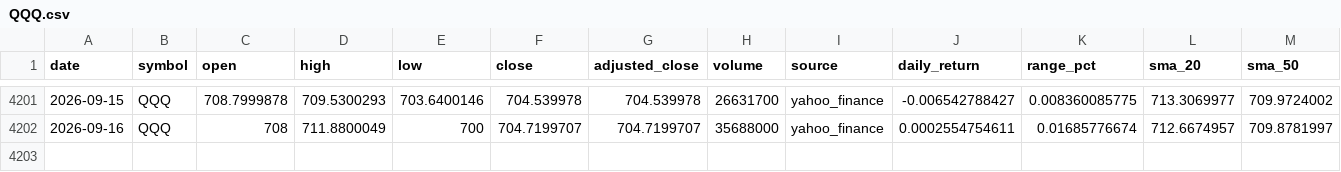
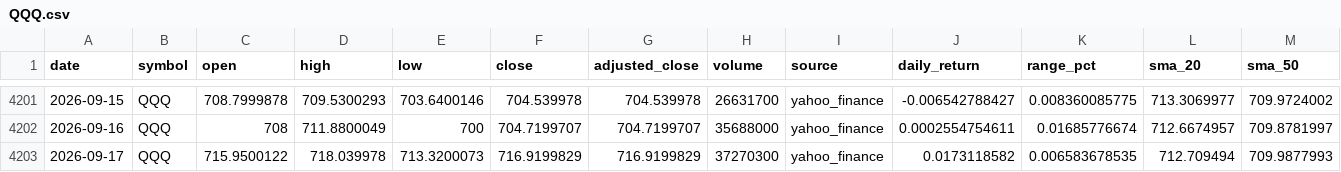
Before and after one commit to abi1010-git/predicting-stock-market-personal-project, a CSV file: data/QQQ.csv, drawn as a sheet; only a part is shown, gaps mark what is left out; rows hold the shown columns only; the diff names each change by its address in the sheet, - before the commit and + after, or states it on an @@ line.

```diff
--- a/data/QQQ.csv
+++ b/data/QQQ.csv
+row 4203: 2026-09-17 | QQQ | 715.9500122 | 718.039978 | 713.3200073 | 716.9199829 | 716.9199829 | 37270300 | yahoo_finance | 0.0173118582 | 0.006583678535 | 712.709494 | 709.9877993
```
Also changed, not shown: data/AAPL.csv, data/IWM.csv, 3 other files.
